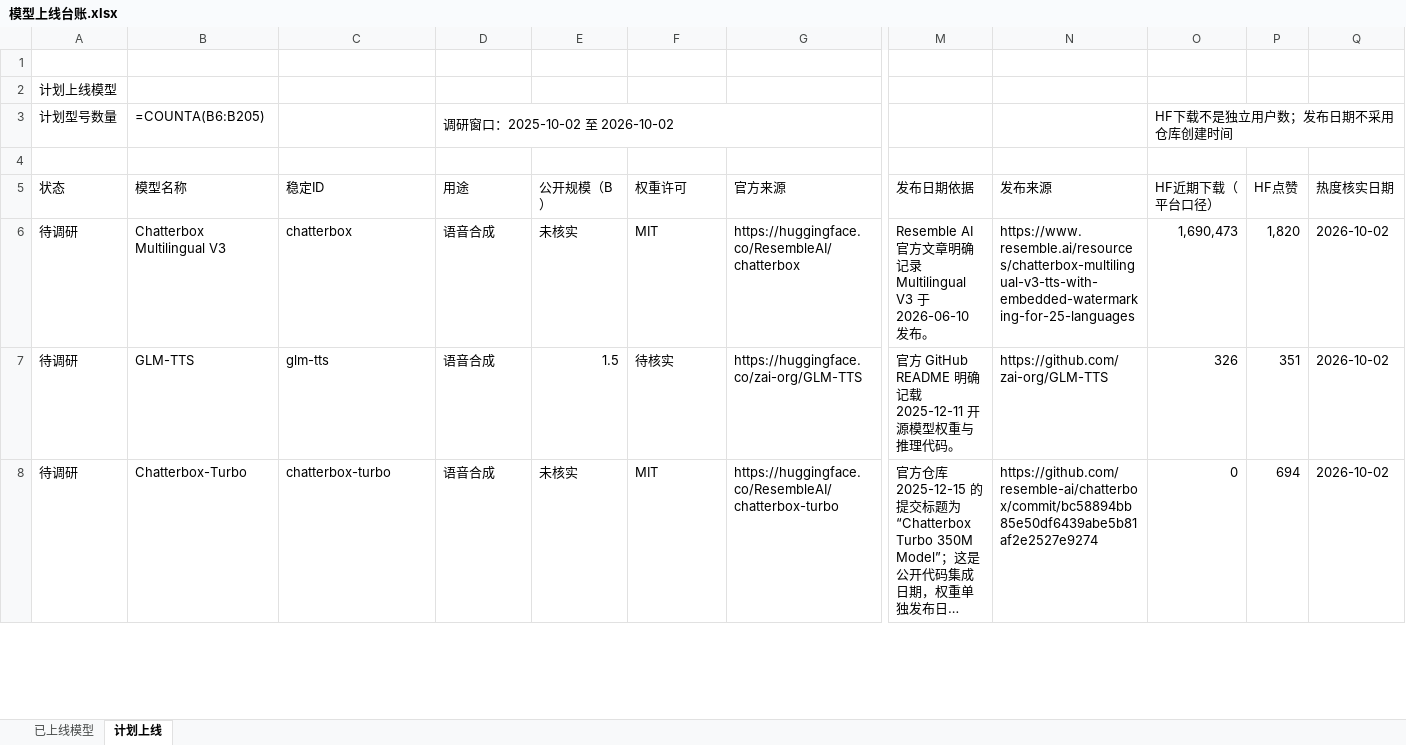
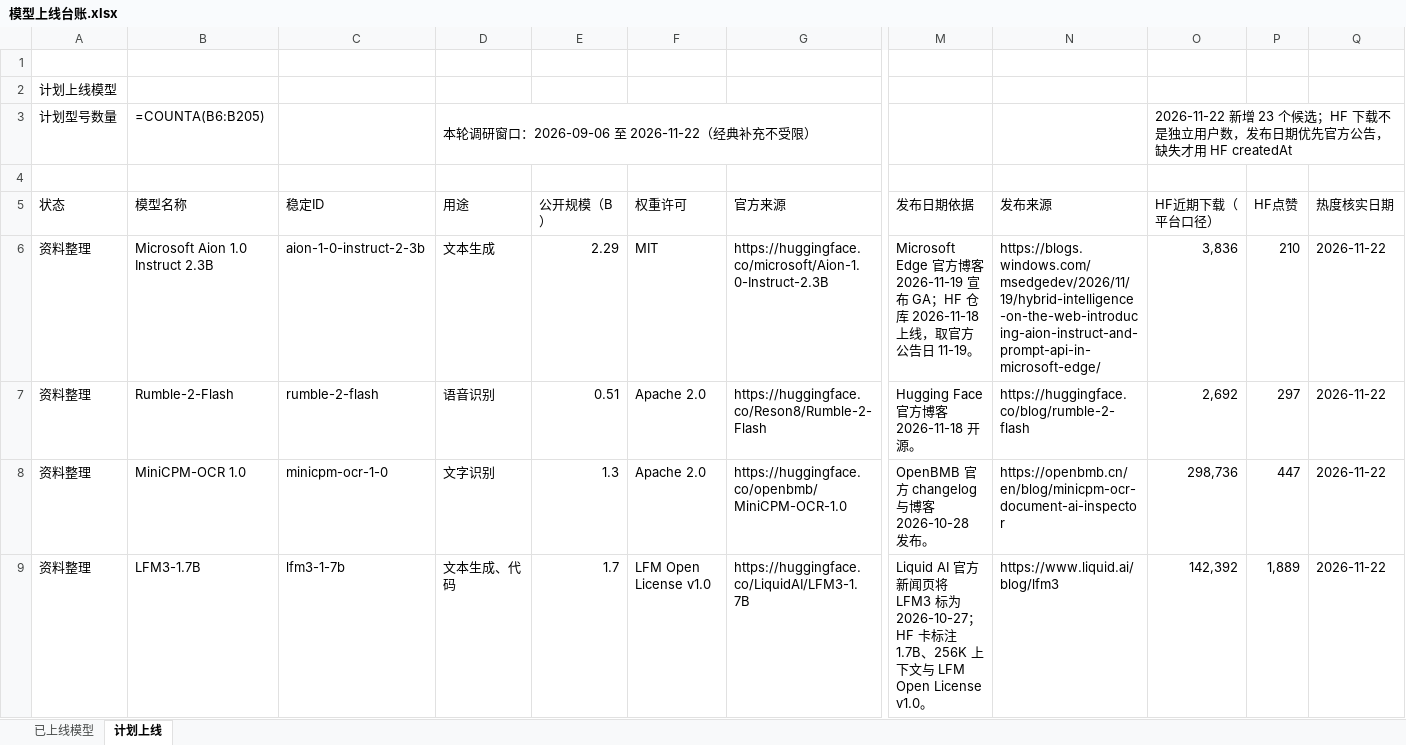
Before and after one commit to lincux0/smodel, an Excel workbook: doc/模型上线台账.xlsx, sheet 计划上线, drawn as a sheet; only a part is shown, gaps mark what is left out; the shorter side is filled out with more unchanged rows; long unchanged cells end in …; values as stored, in another font and other column widths than the file's, no cell formats; formulas without a stored value are shown as written; table styles not drawn; rows hold the shown columns only; the diff covers the shown part only; the diff names each change by its address in the sheet, - before the commit and + after, or states it on an @@ line.

```diff
--- a/doc/模型上线台账.xlsx (sheet 计划上线)
+++ b/doc/模型上线台账.xlsx (sheet 计划上线)
-D3 (用途): 调研窗口：2025-10-02 至 2026-10-02
+D3 (用途): 本轮调研窗口：2026-09-06 至 2026-11-22（经典补充不受限）
-O3 (HF近期下载（平台口径）): HF下载不是独立用户数；发布日期不采用仓库创建时间
+O3 (HF近期下载（平台口径）): 2026-11-22 新增 23 个候选；HF 下载不是独立用户数，发布日期优先官方公告，缺失才用 HF createdAt
+row 6: 资料整理 | Microsoft Aion 1.0 Instruct 2.3B | aion-1-0-instruct-2-3b | 文本生成 | 2.29 | MIT | https://huggingface.co/microsoft/Aion-1.0-Instruct-2.3B | Microsoft Edge 官方博客 2026-11-19 宣布 GA；HF 仓库 2026-11-18 上线，取官方公告日 11-19。 | https://blogs.windows.com/msedgedev/2026/11/19/hybrid-intelligence-on-the-web-introducing-aion-instruct-and-prompt-api-in-microsoft-edge/ | 3,836 | 210 | 2026-11-22
+row 7: 资料整理 | Rumble-2-Flash | rumble-2-flash | 语音识别 | 0.51 | Apache 2.0 | https://huggingface.co/Reson8/Rumble-2-Flash | Hugging Face 官方博客 2026-11-18 开源。 | https://huggingface.co/blog/rumble-2-flash | 2,692 | 297 | 2026-11-22
+row 8: 资料整理 | MiniCPM-OCR 1.0 | minicpm-ocr-1-0 | 文字识别 | 1.3 | Apache 2.0 | https://huggingface.co/openbmb/MiniCPM-OCR-1.0 | OpenBMB 官方 changelog 与博客 2026-10-28 发布。 | https://openbmb.cn/en/blog/minicpm-ocr-document-ai-inspector | 298,736 | 447 | 2026-11-22
+row 9: 资料整理 | LFM3-1.7B | lfm3-1-7b | 文本生成、代码 | 1.7 | LFM Open License v1.0 | https://huggingface.co/LiquidAI/LFM3-1.7B | Liquid AI 官方新闻页将 LFM3 标为 2026-10-27；HF 卡标注 1.7B、256K 上下文与 LFM Open License v1.0。 | https://www.liquid.ai/blog/lfm3 | 142,392 | 1,889 | 2026-11-22
```
Also changed, not shown: 19 added rows, 15 moved rows and 1 edited cell elsewhere in this sheet, sheet 已上线模型, cell formats.
